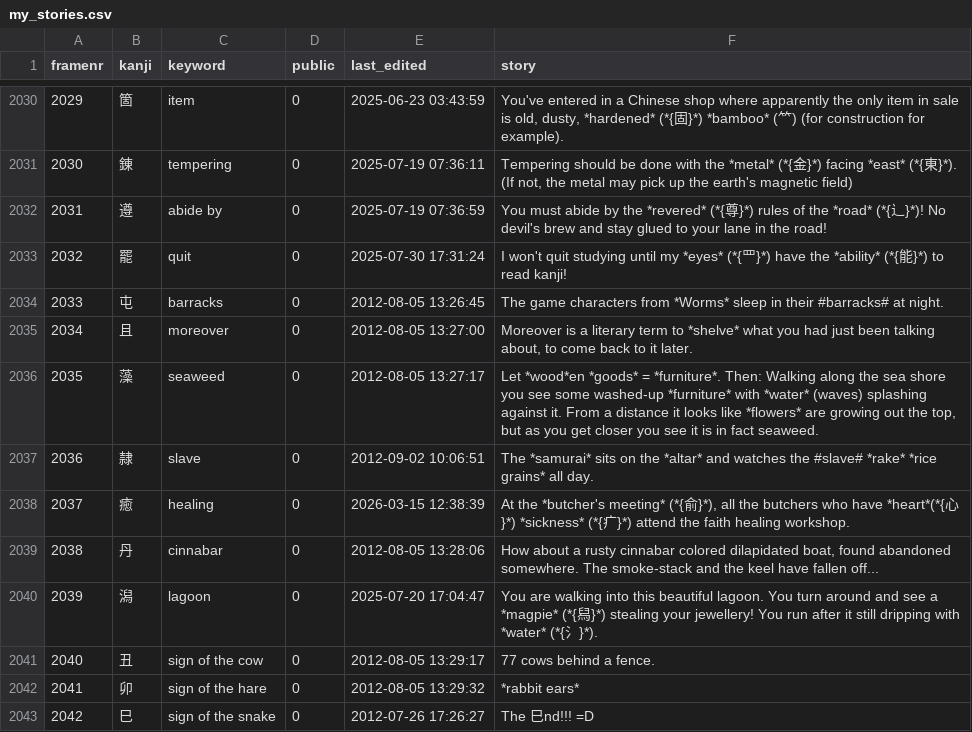
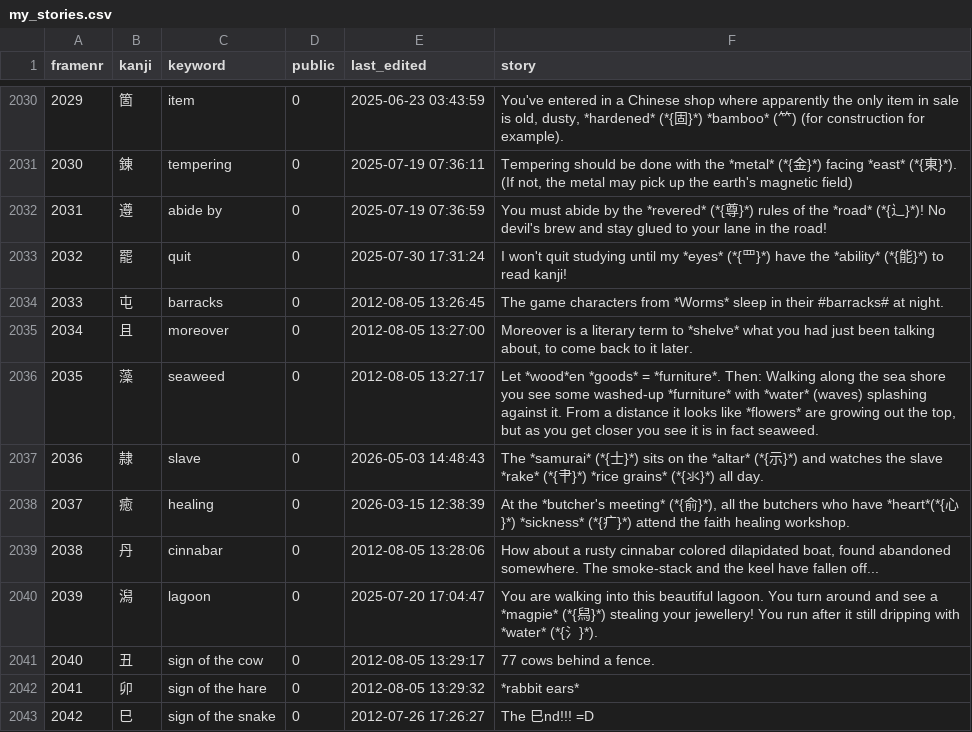
Before and after one commit to AntonioCarlini/japanese, a CSV file: external/my_stories.csv, drawn as a sheet; only a part is shown, gaps mark what is left out; the diff covers the shown part only; the diff names each change by its address in the sheet, - before the commit and + after, or states it on an @@ line.

```diff
--- a/external/my_stories.csv
+++ b/external/my_stories.csv
-E2037 (last_edited): 2012-09-02 10:06:51
+E2037 (last_edited): 2026-05-03 14:48:43
-F2037 (story): The *samurai* sits on the *altar* and watches the #slave# *rake* *rice grains* all day.
+F2037 (story): The *samurai* (*{士}*) sits on the *altar* (*{示}*) and watches the slave *rake* (*{肀}*) *rice grains* (*{氺}*) all day.
```
Also changed, not shown: 10 edited cells elsewhere in this file.
